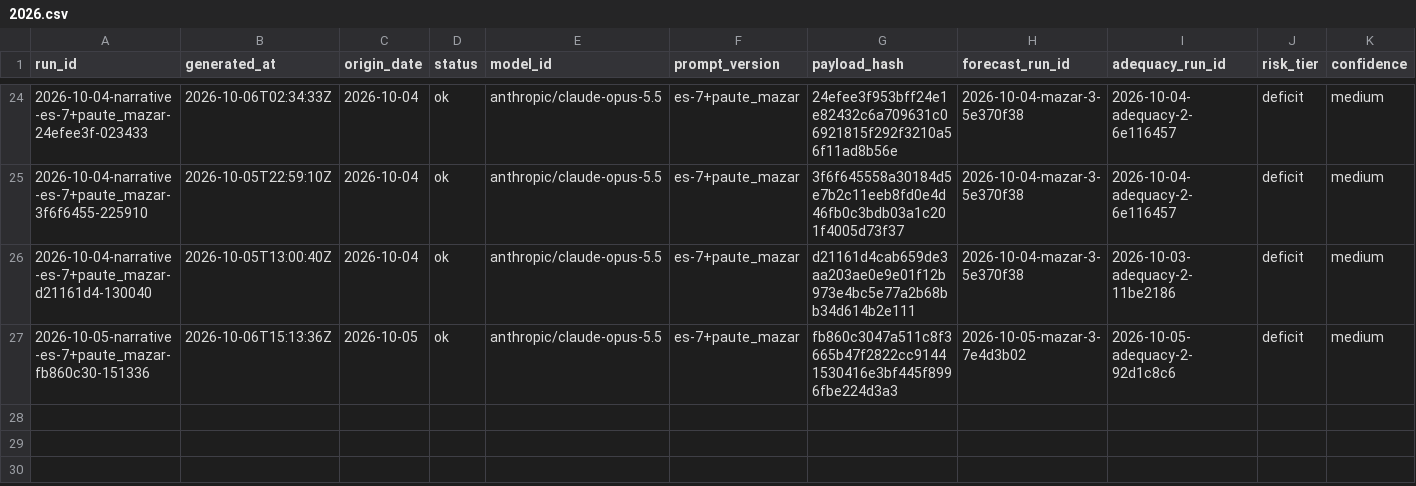
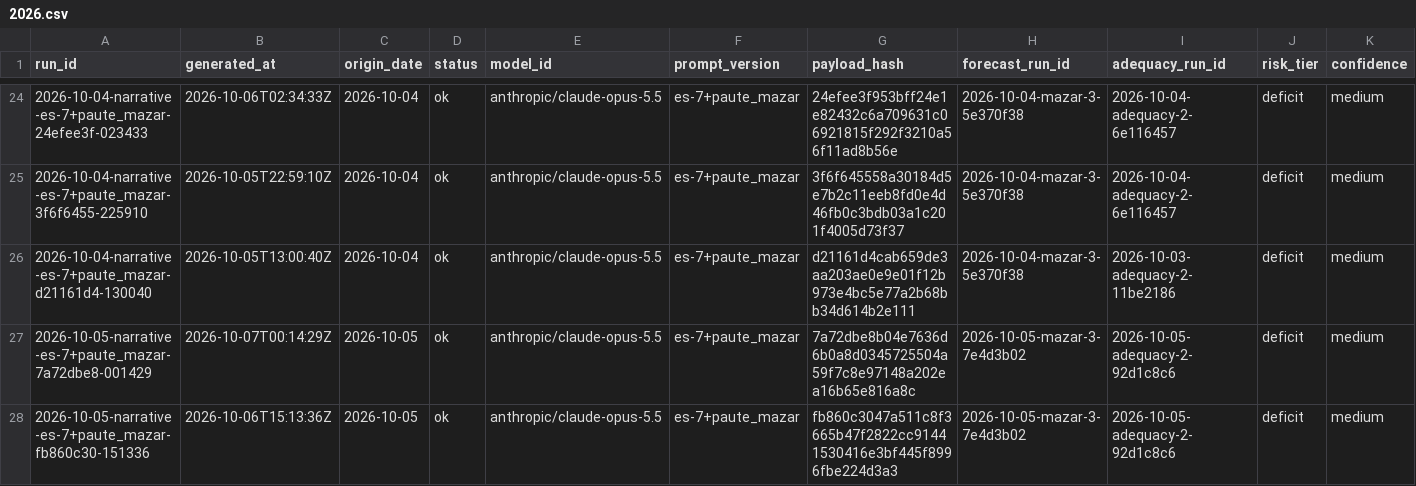
Before and after one commit to rengarcia/hydro-look, a CSV file: data/curated/narrative_snapshots/2026.csv, drawn as a sheet; only a part is shown, gaps mark what is left out; rows hold the shown columns only; the diff names each change by its address in the sheet, - before the commit and + after, or states it on an @@ line.

```diff
--- a/data/curated/narrative_snapshots/2026.csv
+++ b/data/curated/narrative_snapshots/2026.csv
+row 27: 2026-10-05-narrative-es-7+paute_mazar-7a72dbe8-001429 | 2026-10-07T00:14:29Z | 2026-10-05 | ok | anthropic/claude-opus-5.5 | es-7+paute_mazar | 7a72dbe8b04e7636d6b0a8d0345725504a59f7c8e97148a202ea16b65e816a8c | 2026-10-05-mazar-3-7e4d3b02 | 2026-10-05-adequacy-2-92d1c8c6 | deficit | medium
```
Also changed, not shown: 1 other file.
